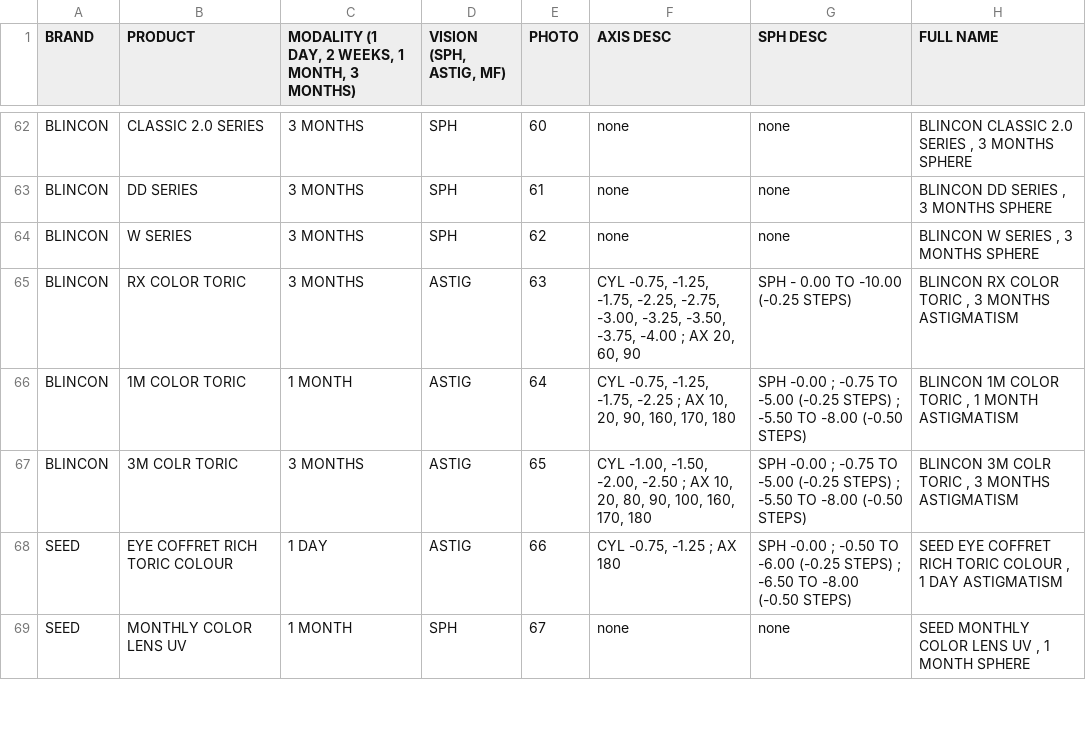
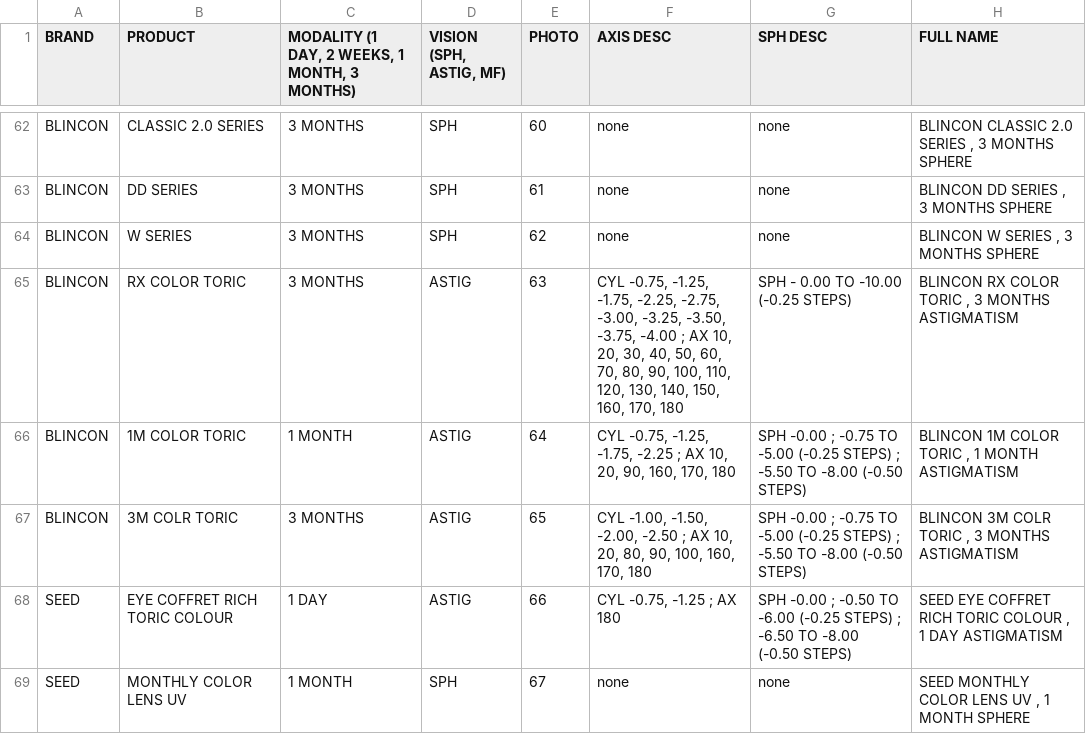
Before and after one commit to kiaraoptometrypx/CL-SELECTOR, a CSV file: CL DATABASE.csv, drawn as a sheet; only a part is shown, gaps mark what is left out; the diff names each change by its address in the sheet, - before the commit and + after, or states it on an @@ line.

Commit message:
Update CL DATABASE.csv

```diff
--- a/CL DATABASE.csv
+++ b/CL DATABASE.csv
-F65 (AXIS DESC): …; AX 20, 60, 90
+F65 (AXIS DESC): …; AX 10, 20, 30, 40, 50, 60, 70, 80, 90, 100, 110, 120, 130, 140, 150, 160, 170, 180
```
